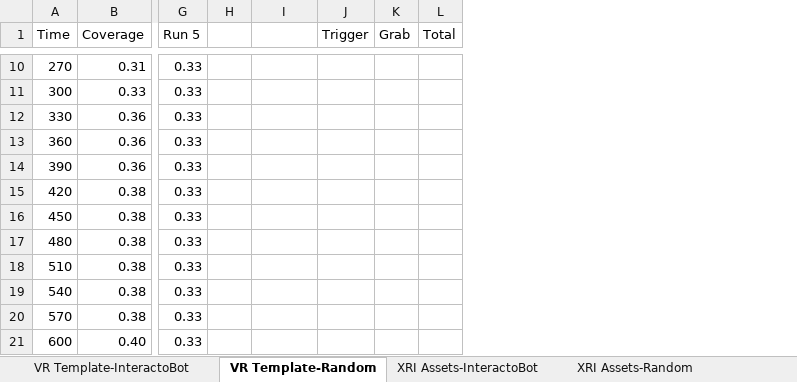
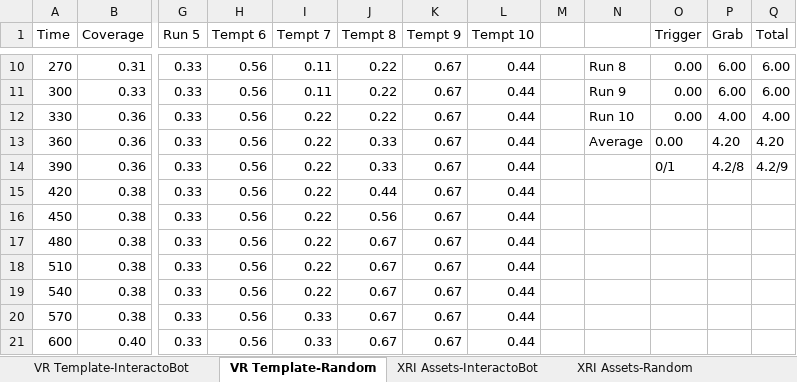
Before and after one commit to ruizhengu/XRintTest, an Excel workbook: evaluation/results.xlsx, sheet VR Template-Random, drawn as a sheet; only a part is shown, gaps mark what is left out; values as stored, in another font and other column widths than the file's, no borders; addresses are those after the commit; the diff covers the shown part only; the diff names each change by its address in the sheet, - before the commit and + after, or states it on an @@ line.

```diff
--- a/evaluation/results.xlsx (sheet VR Template-Random)
+++ b/evaluation/results.xlsx (sheet VR Template-Random)
+column H (Tempt 6), rows 10-21: all 0.56
+column I (Tempt 7), rows 10-21: 0.11 | 0.11 | 0.22 | 0.22 | 0.22 | 0.22 | 0.22 | 0.22 | 0.22 | 0.22 | 0.33 | 0.33
+column J (Tempt 8), rows 10-21: 0.22 | 0.22 | 0.22 | 0.33 | 0.33 | 0.44 | 0.56 | 0.67 | 0.67 | 0.67 | 0.67 | 0.67
+column K (Tempt 9), rows 10-21: all 0.67
+column L (Tempt 10), rows 10-21: all 0.44
-N10: (empty)
+N10: Run 8
-O10:O13 (Trigger): (empty)
+O10:O13 (Trigger): 0.00
-P10:P11 (Grab): (empty)
+P10:P11 (Grab): 6.00
-Q10:Q11 (Total): (empty)
+Q10:Q11 (Total): 6.00
-N11: (empty)
+N11: Run 9
-N12: (empty)
+N12: Run 10
-P12 (Grab): (empty)
+P12 (Grab): 4.00
-Q12 (Total): (empty)
+Q12 (Total): 4.00
-N13: (empty)
+N13: Average
-P13 (Grab): (empty)
+P13 (Grab): 4.20
-Q13 (Total): (empty)
+Q13 (Total): 4.20
-O14 (Trigger): (empty)
+O14 (Trigger): 0/1
-P14 (Grab): (empty)
+P14 (Grab): 4.2/8
-Q14 (Total): (empty)
+Q14 (Total): 4.2/9
```
Also changed, not shown: 32 edited cells elsewhere in this sheet, 7 other files.
